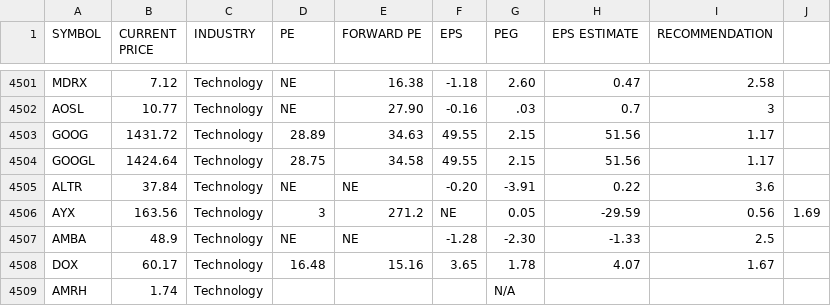
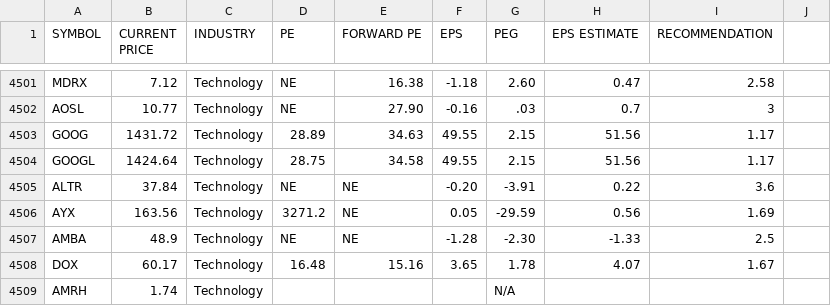
Before and after one commit to a-zuckut/EarningsScreen, a CSV file: src/market/stock/csv/data/stockDataWithoutNoSector.csv, drawn as a sheet; only a part is shown, gaps mark what is left out.

Commit message:
Update stockDataWithoutNoSector.csv

```diff
--- a/src/market/stock/csv/data/stockDataWithoutNoSector.csv
+++ b/src/market/stock/csv/data/stockDataWithoutNoSector.csv
@@ -4505,3 +4505,3 @@ GOOGL,1424.64,Technology,28.75,34.58,49.55,2.15,51.56,1.17
 ALTR,37.84,Technology,NE,NE,-0.20,-3.91,0.22,3.6
-AYX,163.56,Technology,3,271.2,NE,0.05,-29.59,0.56,1.69
+AYX,163.56,Technology,3271.2,NE,0.05,-29.59,0.56,1.69
 AMBA,48.9,Technology,NE,NE,-1.28,-2.30,-1.33,2.5
```
